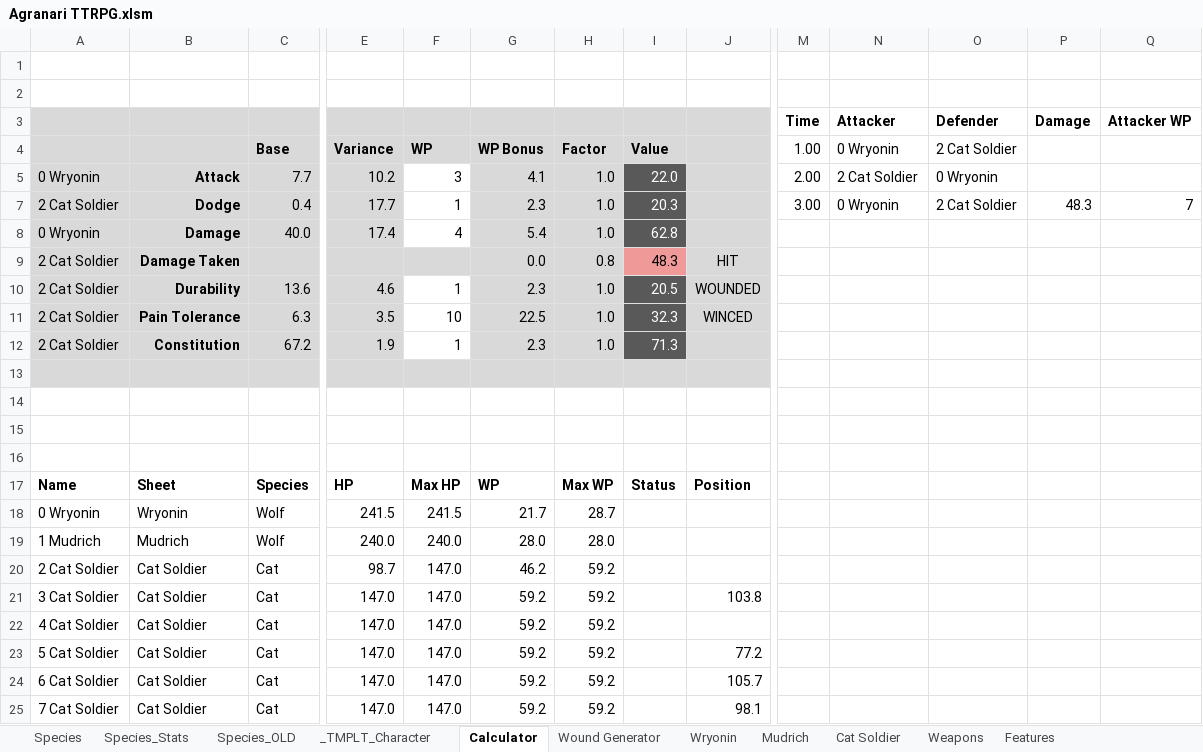
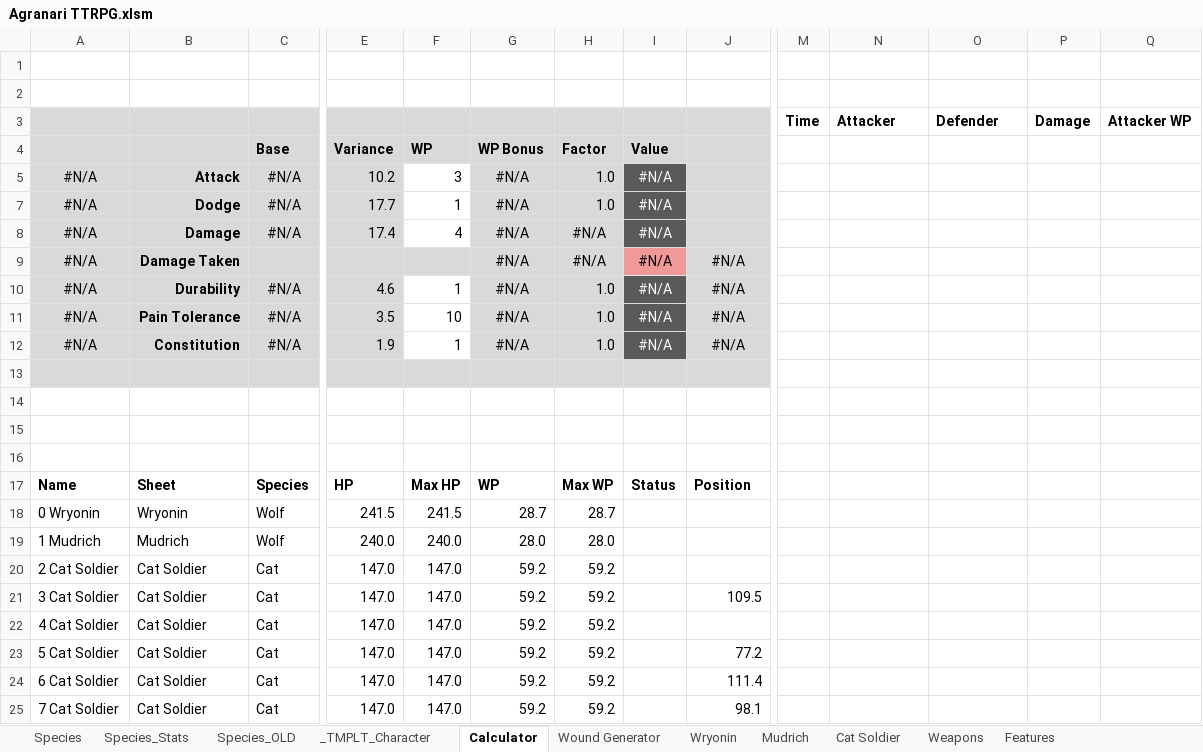
Before and after one commit to shieldgenerator7/AgranariTTRPG, an Excel workbook: Agranari TTRPG.xlsm, sheet Calculator, drawn as a sheet; only a part is shown, gaps mark what is left out; values as stored, in another font and other column widths than the file's, no borders; charts and pictures and conditional formats not drawn; removed rows and columns are numbered as before the commit, all else as after; rows hold the shown columns only; the diff names each change by its address in the sheet, - before the commit and + after, or states it on an @@ line.

Commit message:
Level up Wryonin, Mudrich

```diff
--- a/Agranari TTRPG.xlsm (sheet Calculator)
+++ b/Agranari TTRPG.xlsm (sheet Calculator)
-M4: 1.00
+M4: (empty)
-N4: 0 Wryonin
+N4: (empty)
-O4: 2 Cat Soldier
+O4: (empty)
-row 5: 0 Wryonin | Attack | 7.7 | 10.2 | 3 | 4.1 | 1.0 | 22.0 |  | 2.00 | 2 Cat Soldier | 0 Wryonin
-row 7: 2 Cat Soldier | Dodge | 0.4 | 17.7 | 1 | 2.3 | 1.0 | 20.3 |  | 3.00 | 0 Wryonin | 2 Cat Soldier | 48.3 | 7
-row 8: 0 Wryonin | Damage | 40.0 | 17.4 | 4 | 5.4 | 1.0 | 62.8
-row 9: 2 Cat Soldier | Damage Taken |  |  |  | 0.0 | 0.8 | 48.3 | HIT
-row 10: 2 Cat Soldier | Durability | 13.6 | 4.6 | 1 | 2.3 | 1.0 | 20.5 | WOUNDED
-row 11: 2 Cat Soldier | Pain Tolerance | 6.3 | 3.5 | 10 | 22.5 | 1.0 | 32.3 | WINCED
-row 12: 2 Cat Soldier | Constitution | 67.2 | 1.9 | 1 | 2.3 | 1.0 | 71.3
+row 5: #N/A | Attack | #N/A | 10.2 | 3 | #N/A | 1.0 | #N/A
+row 7: #N/A | Dodge | #N/A | 17.7 | 1 | #N/A | 1.0 | #N/A
+row 8: #N/A | Damage | #N/A | 17.4 | 4 | #N/A | #N/A | #N/A
+row 9: #N/A | Damage Taken |  |  |  | #N/A | #N/A | #N/A | #N/A
+row 10: #N/A | Durability | #N/A | 4.6 | 1 | #N/A | 1.0 | #N/A | #N/A
+row 11: #N/A | Pain Tolerance | #N/A | 3.5 | 10 | #N/A | 1.0 | #N/A | #N/A
+row 12: #N/A | Constitution | #N/A | 1.9 | 1 | #N/A | 1.0 | #N/A | #N/A
-G18: 21.7
+G18: 28.7
-E20: 98.7
+E20: 147.0
-G20: 46.2
+G20: 59.2
-J21: 103.8
+J21: 109.5
-J24: 105.7
+J24: 111.4
```
Also changed, not shown: sheet Wryonin, sheet Wound Generator, sheet Mudrich, sheet STAT COSTS, hidden cells.
